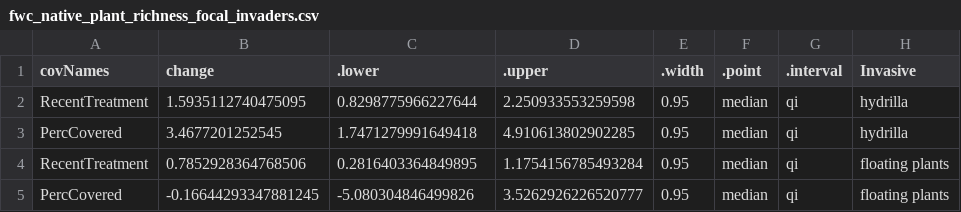
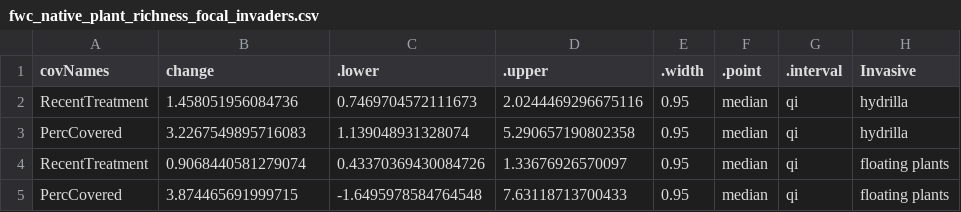
Before and after one commit to aekendig/long-term-aquatic-datasets, a CSV file: output/fwc_native_plant_richness_focal_invaders.csv, drawn as a sheet.

Commit message:
figures of native plant probabilities

```diff
--- a/output/fwc_native_plant_richness_focal_invaders.csv
+++ b/output/fwc_native_plant_richness_focal_invaders.csv
@@ -1,5 +1,5 @@
 covNames,change,.lower,.upper,.width,.point,.interval,Invasive
-RecentTreatment,1.5935112740475095,0.8298775966227644,2.250933553259598,0.95,median,qi,hydrilla
-PercCovered,3.4677201252545,1.7471279991649418,4.910613802902285,0.95,median,qi,hydrilla
-RecentTreatment,0.7852928364768506,0.2816403364849895,1.1754156785493284,0.95,median,qi,floating plants
-PercCovered,-0.16644293347881245,-5.080304846499826,3.5262926226520777,0.95,median,qi,floating plants
+RecentTreatment,1.458051956084736,0.7469704572111673,2.0244469296675116,0.95,median,qi,hydrilla
+PercCovered,3.2267549895716083,1.139048931328074,5.290657190802358,0.95,median,qi,hydrilla
+RecentTreatment,0.9068440581279074,0.43370369430084726,1.33676926570097,0.95,median,qi,floating plants
+PercCovered,3.874465691999715,-1.6495978584764548,7.63118713700433,0.95,median,qi,floating plants
```
Also changed, not shown: output/fwc_native_plant_coefficients_focal_invaders.csv, output/fwc_native_plant_coefficients_non_focal_invaders.csv, 15 other files.
